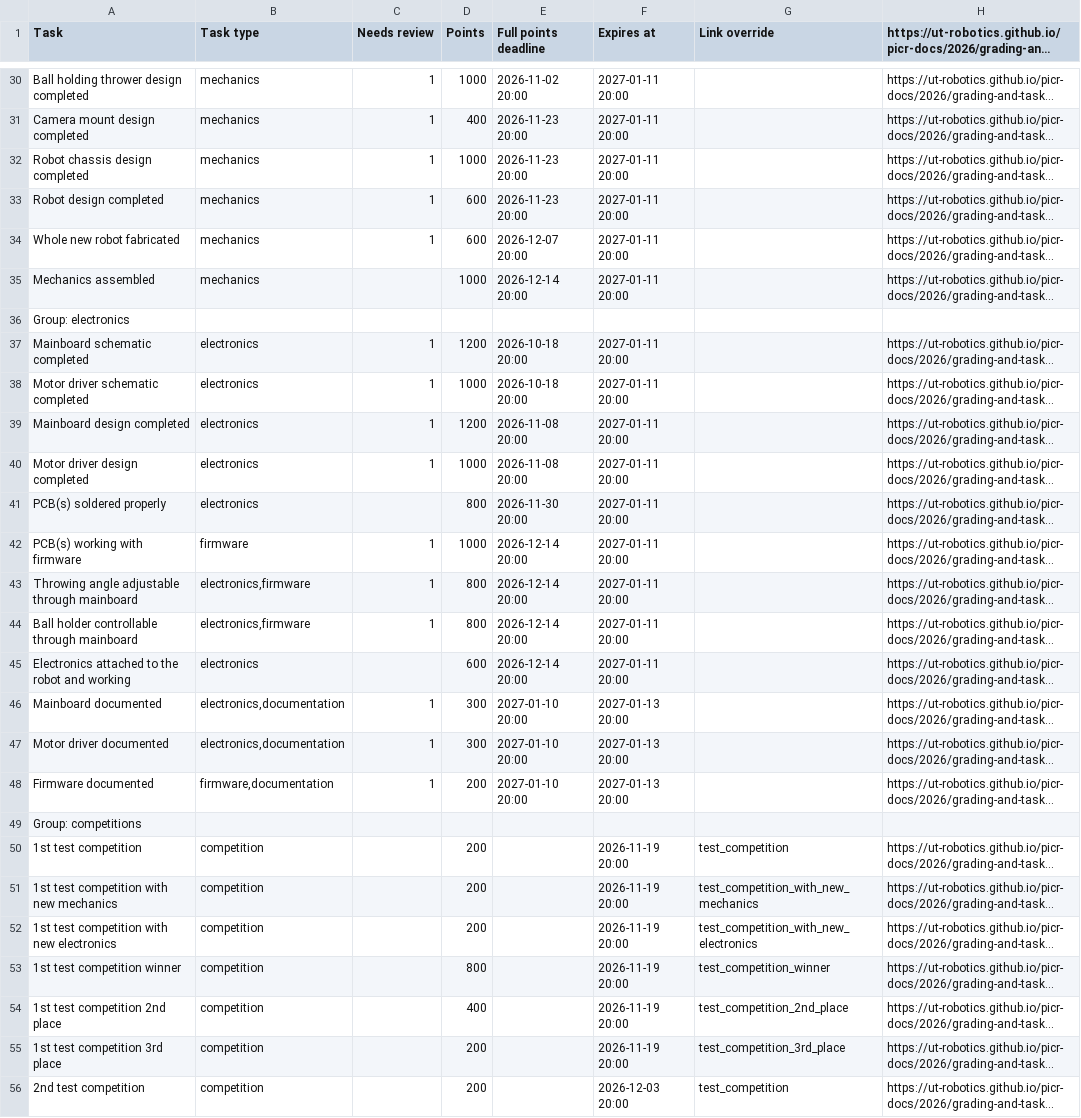
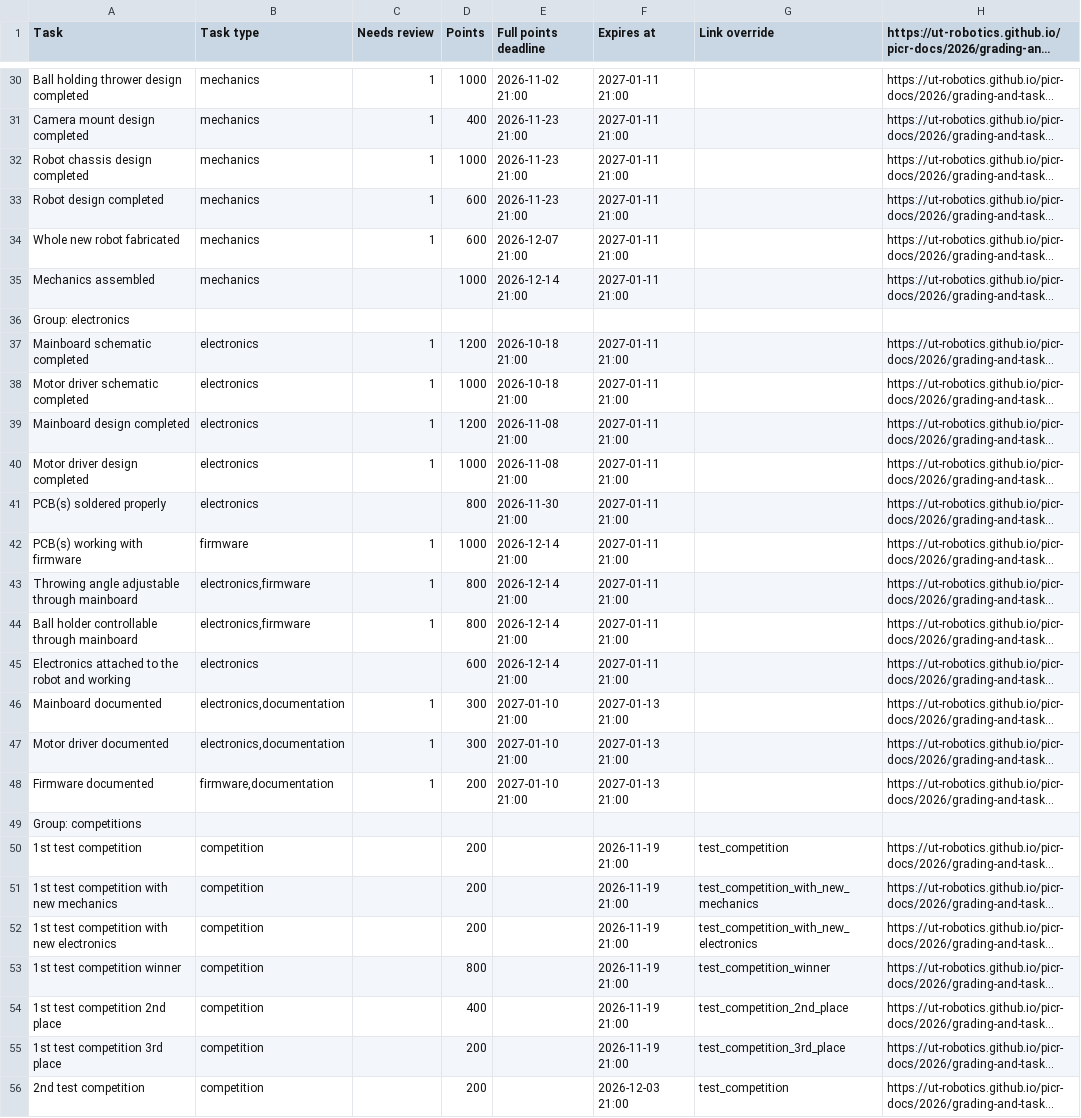
Before and after one commit to ReikoR/pwir-tasks, a TSV file: database/tasks.tsv, drawn as a sheet; only a part is shown, gaps mark what is left out; long unchanged cells end in …; the diff covers the shown part only; the diff names each change by its address in the sheet, - before the commit and + after, or states it on an @@ line.

Commit message:
Change task deadline and expires at times from 20:00 to 21:00

```diff
--- a/database/tasks.tsv
+++ b/database/tasks.tsv
-E30 (Full points deadline): 2026-11-02 20:00
+E30 (Full points deadline): 2026-11-02 21:00
-F30:F35 (Expires at): 2027-01-11 20:00
+F30:F35 (Expires at): 2027-01-11 21:00
-E31:E33 (Full points deadline): 2026-11-23 20:00
+E31:E33 (Full points deadline): 2026-11-23 21:00
-E34 (Full points deadline): 2026-12-07 20:00
+E34 (Full points deadline): 2026-12-07 21:00
-E35 (Full points deadline): 2026-12-14 20:00
+E35 (Full points deadline): 2026-12-14 21:00
-E37:E38 (Full points deadline): 2026-10-18 20:00
+E37:E38 (Full points deadline): 2026-10-18 21:00
-F37:F45 (Expires at): 2027-01-11 20:00
+F37:F45 (Expires at): 2027-01-11 21:00
-E39:E40 (Full points deadline): 2026-11-08 20:00
+E39:E40 (Full points deadline): 2026-11-08 21:00
-E41 (Full points deadline): 2026-11-30 20:00
+E41 (Full points deadline): 2026-11-30 21:00
-E42:E45 (Full points deadline): 2026-12-14 20:00
+E42:E45 (Full points deadline): 2026-12-14 21:00
-E46:E48 (Full points deadline): 2027-01-10 20:00
+E46:E48 (Full points deadline): 2027-01-10 21:00
-F46:F48 (Expires at): 2027-01-13 20:00
+F46:F48 (Expires at): 2027-01-13 21:00
-F50:F55 (Expires at): 2026-11-19 20:00
+F50:F55 (Expires at): 2026-11-19 21:00
-F56 (Expires at): 2026-12-03 20:00
+F56 (Expires at): 2026-12-03 21:00
```
Also changed, not shown: 85 edited cells elsewhere in this file, 1 other file.
